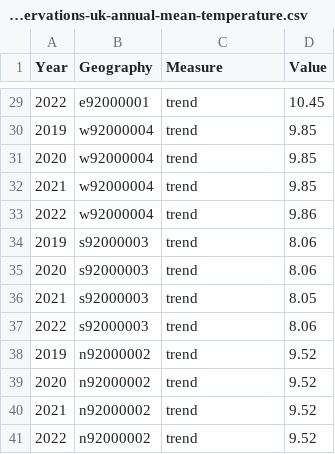
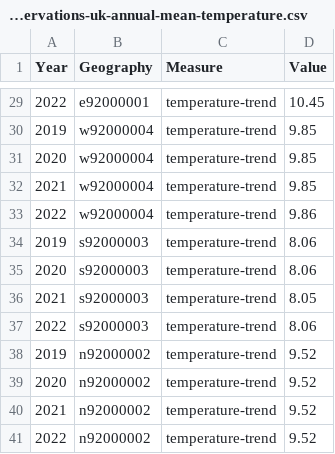
Before and after one commit to GSS-Cogs/provider-met-office, a CSV file: out/annual-mean-temperature/regional-average-climate-observations-uk-annual-mean-temperature.csv, drawn as a sheet; only a part is shown, gaps mark what is left out; the diff covers the shown part only.

```diff
--- a/out/annual-mean-temperature/regional-average-climate-observations-uk-annual-mean-temperature.csv
+++ b/out/annual-mean-temperature/regional-average-climate-observations-uk-annual-mean-temperature.csv
@@ -29,13 +29,13 @@ Year,Geography,Measure,Value
-2022,e92000001,trend,10.45
-2019,w92000004,trend,9.85
-2020,w92000004,trend,9.85
-2021,w92000004,trend,9.85
-2022,w92000004,trend,9.86
-2019,s92000003,trend,8.06
-2020,s92000003,trend,8.06
-2021,s92000003,trend,8.05
-2022,s92000003,trend,8.06
-2019,n92000002,trend,9.52
-2020,n92000002,trend,9.52
-2021,n92000002,trend,9.52
-2022,n92000002,trend,9.52
+2022,e92000001,temperature-trend,10.45
+2019,w92000004,temperature-trend,9.85
+2020,w92000004,temperature-trend,9.85
+2021,w92000004,temperature-trend,9.85
+2022,w92000004,temperature-trend,9.86
+2019,s92000003,temperature-trend,8.06
+2020,s92000003,temperature-trend,8.06
+2021,s92000003,temperature-trend,8.05
+2022,s92000003,temperature-trend,8.06
+2019,n92000002,temperature-trend,9.52
+2020,n92000002,temperature-trend,9.52
+2021,n92000002,temperature-trend,9.52
+2022,n92000002,temperature-trend,9.52
```
Also changed, not shown: 27 edited cells elsewhere in this file, 25 other files.
